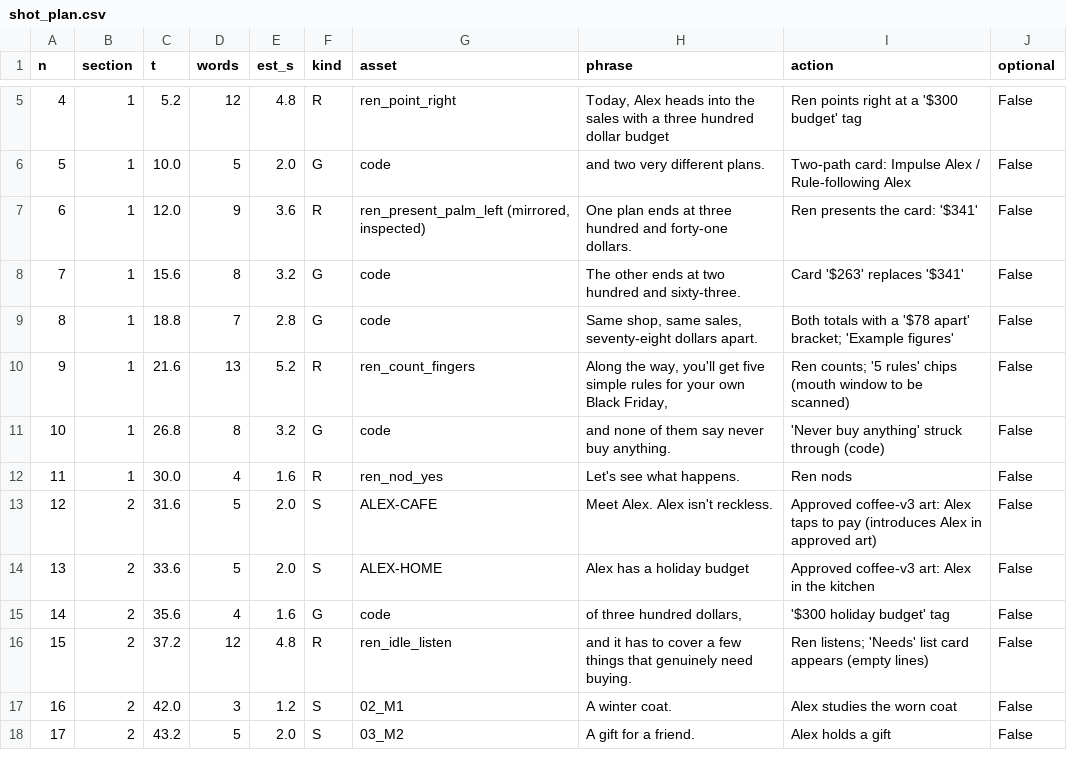
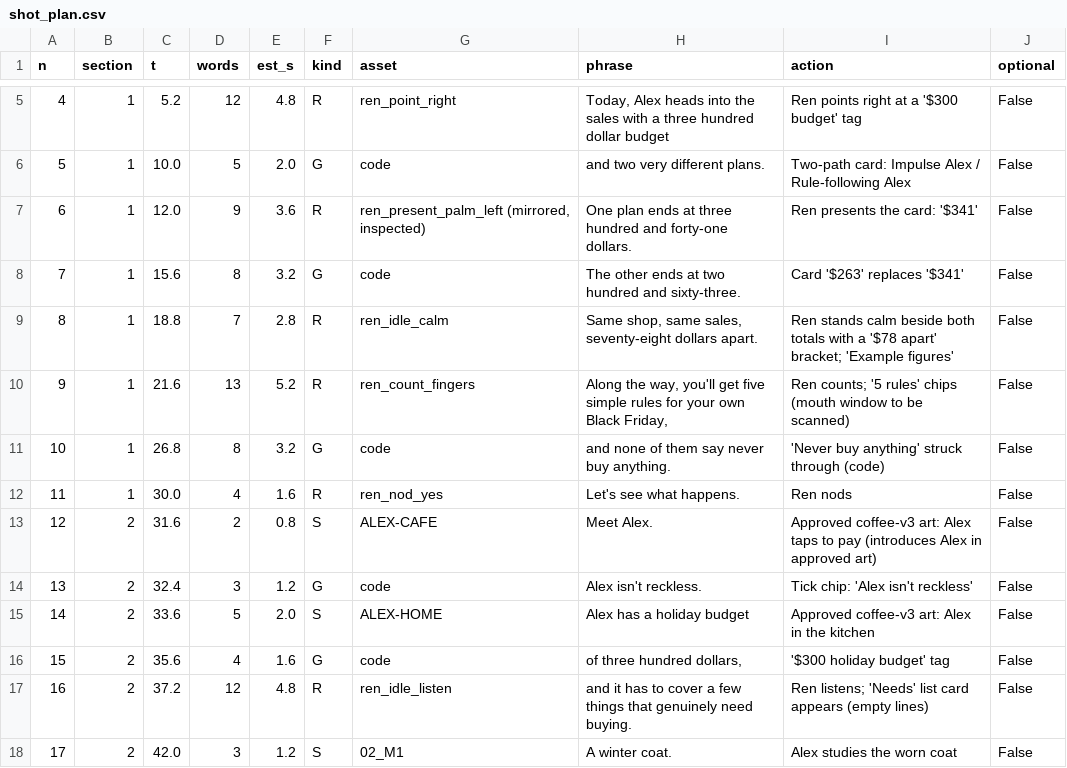
Before and after one commit to jon8778-source/Ren, a CSV file: production/black-friday-5min/plan/shot_plan.csv, drawn as a sheet; only a part is shown, gaps mark what is left out; the shorter side is filled out with more unchanged rows; addresses are those after the commit; the diff names each change by its address in the sheet, - before the commit and + after, or states it on an @@ line.

```diff
--- a/production/black-friday-5min/plan/shot_plan.csv
+++ b/production/black-friday-5min/plan/shot_plan.csv
-F9 (kind): G
+F9 (kind): R
-G9 (asset): code
+G9 (asset): ren_idle_calm
-I9 (action): Both totals with…
+I9 (action): Ren stands calm beside both totals with…
-D13 (words): 5
+D13 (words): 2
-E13 (est_s): 2.0
+E13 (est_s): 0.8
-H13 (phrase): Meet Alex. Alex isn't reckless.
+H13 (phrase): Meet Alex.
+row 14: 13 | 2 | 32.4 | 3 | 1.2 | G | code | Alex isn't reckless. | Tick chip: 'Alex isn't reckless' | False
@@ column A (n) renumbered from row 15 down @@
```
Also changed, not shown: 9 other files.
